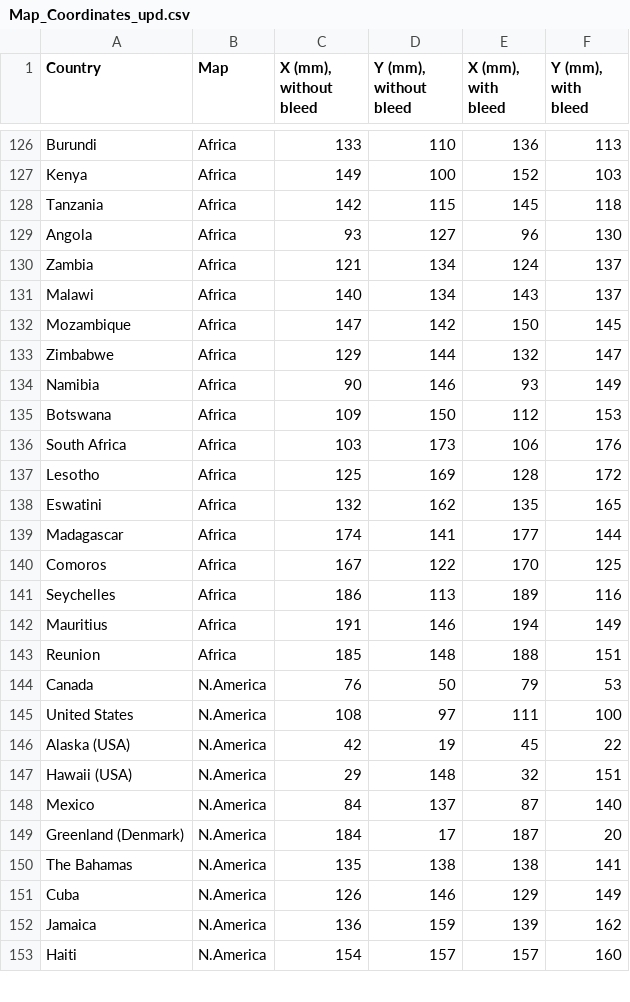
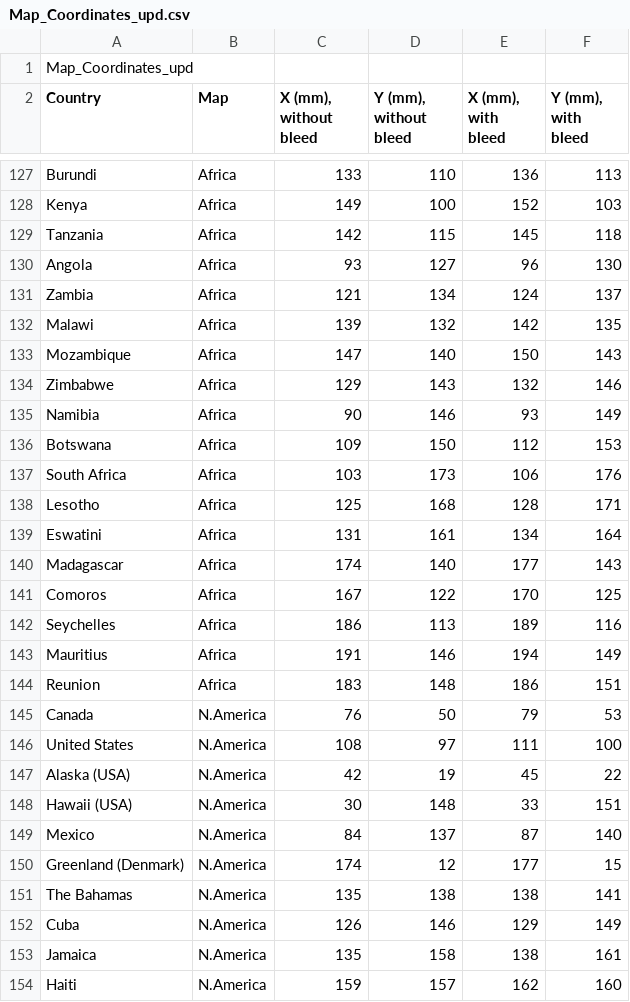
Before and after one commit to aevia-design/aevia-test, a CSV file: assets/Template_Wander/FP Spread 1 - Special Files/Map_Coordinates_upd.csv, drawn as a sheet; only a part is shown, gaps mark what is left out; the diff covers the shown part only.

```diff
--- a/assets/Template_Wander/FP Spread 1 - Special Files/Map_Coordinates_upd.csv
+++ b/assets/Template_Wander/FP Spread 1 - Special Files/Map_Coordinates_upd.csv
@@ -1 +1,2 @@
+Map_Coordinates_upd;;;;;
 Country;Map;X (mm), without bleed;Y (mm), without bleed;X (mm), with bleed;Y (mm), with bleed
@@ -130,5 +131,5 @@ Angola;Africa;93;127;96;130
 Zambia;Africa;121;134;124;137
-Malawi;Africa;140;134;143;137
-Mozambique;Africa;147;142;150;145
-Zimbabwe;Africa;129;144;132;147
+Malawi;Africa;139;132;142;135
+Mozambique;Africa;147;140;150;143
+Zimbabwe;Africa;129;143;132;146
 Namibia;Africa;90;146;93;149
@@ -136,5 +137,5 @@ Botswana;Africa;109;150;112;153
 South Africa;Africa;103;173;106;176
-Lesotho;Africa;125;169;128;172
-Eswatini;Africa;132;162;135;165
-Madagascar;Africa;174;141;177;144
+Lesotho;Africa;125;168;128;171
+Eswatini;Africa;131;161;134;164
+Madagascar;Africa;174;140;177;143
 Comoros;Africa;167;122;170;125
@@ -142,3 +143,3 @@ Seychelles;Africa;186;113;189;116
 Mauritius;Africa;191;146;194;149
-Reunion;Africa;185;148;188;151
+Reunion;Africa;183;148;186;151
 Canada;N.America;76;50;79;53
@@ -146,8 +147,8 @@ United States;N.America;108;97;111;100
 Alaska (USA);N.America;42;19;45;22
-Hawaii (USA);N.America;29;148;32;151
+Hawaii (USA);N.America;30;148;33;151
 Mexico;N.America;84;137;87;140
-Greenland (Denmark);N.America;184;17;187;20
+Greenland (Denmark);N.America;174;12;177;15
 The Bahamas;N.America;135;138;138;141
 Cuba;N.America;126;146;129;149
-Jamaica;N.America;136;159;139;162
-Haiti;N.America;154;157;157;160
+Jamaica;N.America;135;158;138;161
+Haiti;N.America;159;157;162;160
```
Also changed, not shown: 156 edited cells elsewhere in this file, 12 other files.
